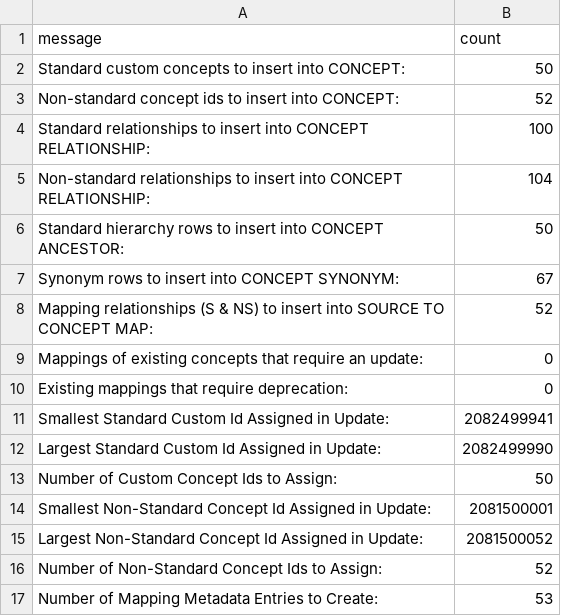
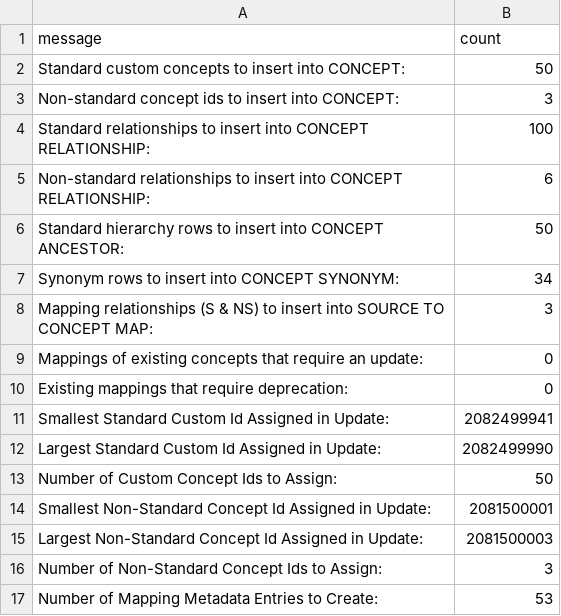
Before and after one commit to OHDSI/CustomVocabularyBuilder, a CSV file: legacy/WAVEFORM/Ontology/update_log.csv, drawn as a sheet.

```diff
--- a/legacy/WAVEFORM/Ontology/update_log.csv
+++ b/legacy/WAVEFORM/Ontology/update_log.csv
@@ -2,8 +2,8 @@ message,count
 Standard custom concepts to insert into CONCEPT:,50
-Non-standard concept ids to insert into CONCEPT:,52
+Non-standard concept ids to insert into CONCEPT:,3
 Standard relationships to insert into CONCEPT RELATIONSHIP:,100
-Non-standard relationships to insert into CONCEPT RELATIONSHIP:,104
+Non-standard relationships to insert into CONCEPT RELATIONSHIP:,6
 Standard hierarchy rows to insert into CONCEPT ANCESTOR:,50
-Synonym rows to insert into CONCEPT SYNONYM:,67
-Mapping relationships (S & NS) to insert into SOURCE TO CONCEPT MAP:,52
+Synonym rows to insert into CONCEPT SYNONYM:,34
+Mapping relationships (S & NS) to insert into SOURCE TO CONCEPT MAP:,3
 Mappings of existing concepts that require an update:,0
@@ -14,4 +14,4 @@ Number of Custom Concept Ids to Assign:,50
 Smallest Non-Standard Concept Id Assigned in Update:,2081500001
-Largest Non-Standard Concept Id Assigned in Update:,2081500052
-Number of Non-Standard Concept Ids to Assign:,52
+Largest Non-Standard Concept Id Assigned in Update:,2081500003
+Number of Non-Standard Concept Ids to Assign:,3
 Number of Mapping Metadata Entries to Create:,53
```
